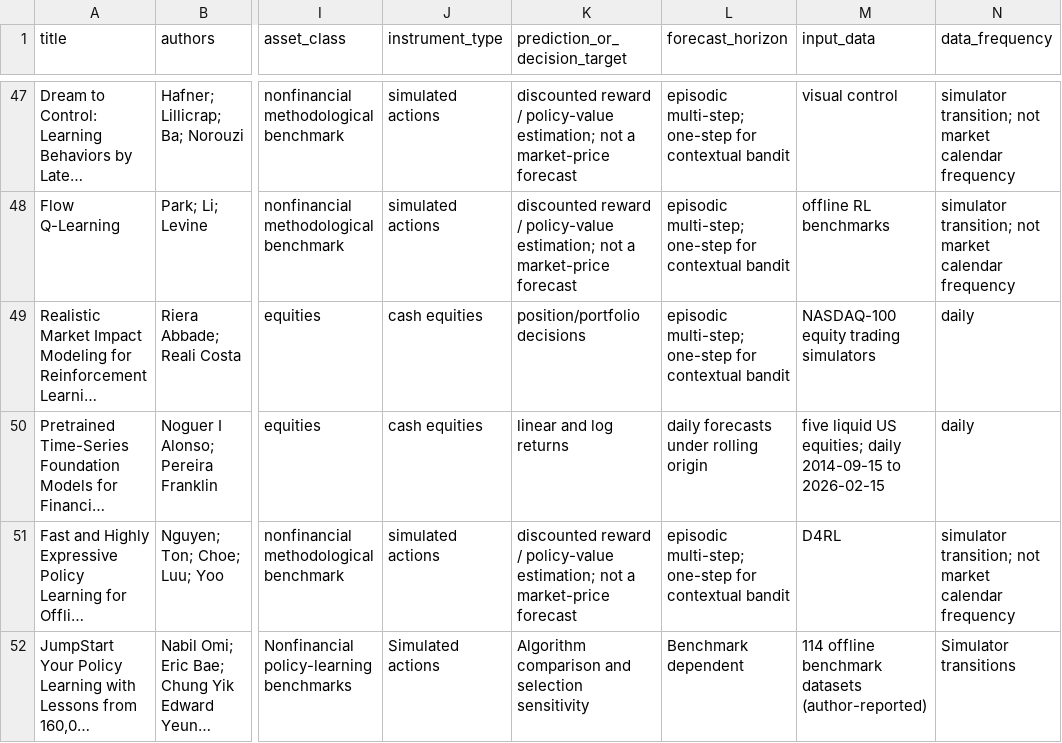
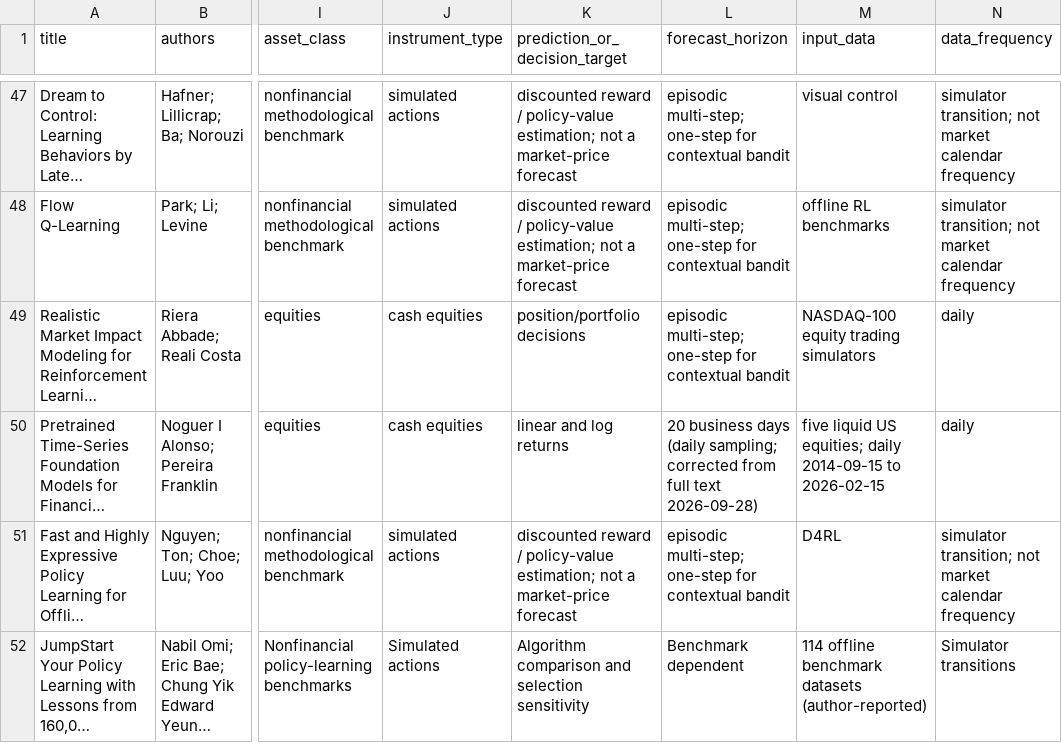
Before and after one commit to diegueins680/trader, a CSV file: research-notes/sequential-control-2026-09-17/paper-matrix.csv, drawn as a sheet; only a part is shown, gaps mark what is left out; long unchanged cells end in …; the diff names each change by its address in the sheet, - before the commit and + after, or states it on an @@ line.

```diff
--- a/research-notes/sequential-control-2026-09-17/paper-matrix.csv
+++ b/research-notes/sequential-control-2026-09-17/paper-matrix.csv
-L50 (forecast_horizon): daily forecasts under rolling origin
+L50 (forecast_horizon): 20 business days (daily sampling; corrected from full text 2026-09-28)
```
Also changed, not shown: 8 other files.
